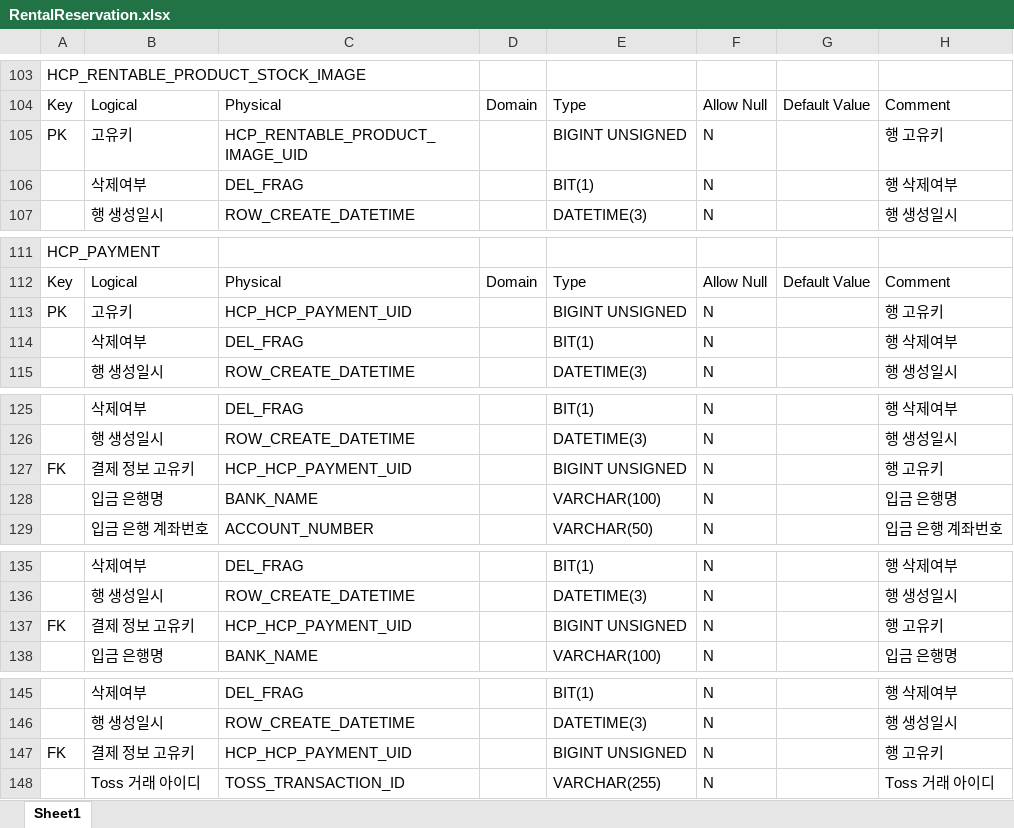
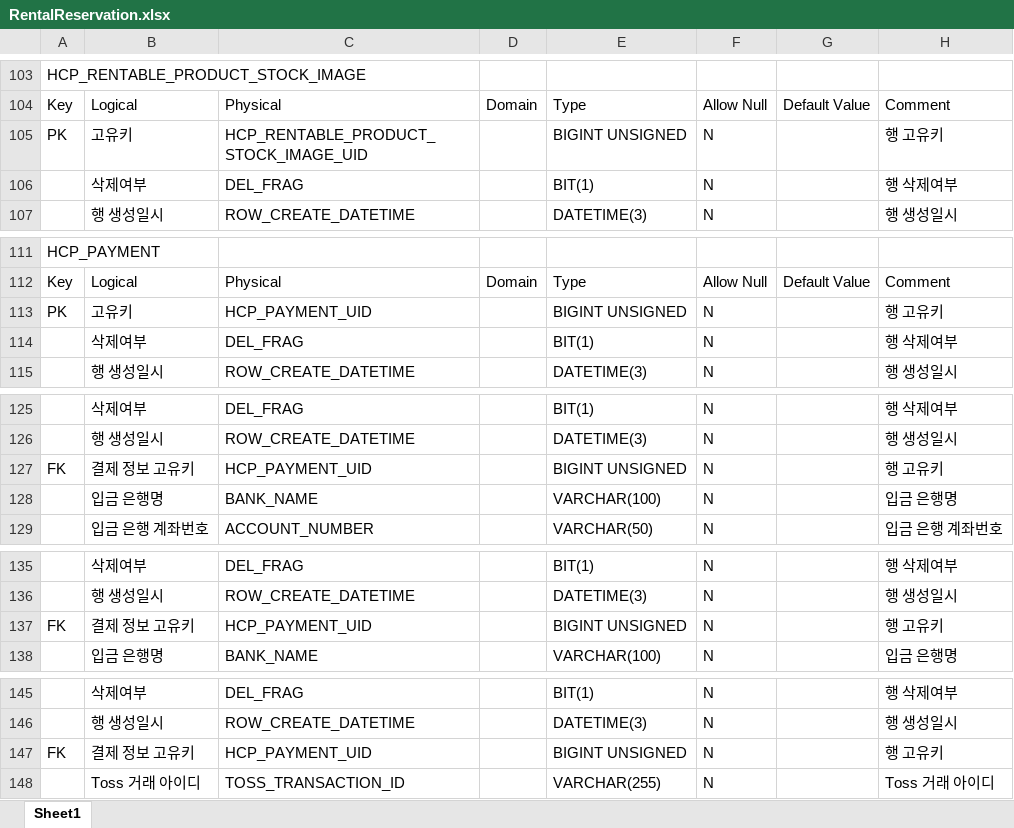
Before and after one commit to RaillyLinker/Kotlin_SpringbootMvc_Template, an Excel workbook: module-service-rental-reservation/external_files/db/RentalReservation.xlsx, sheet Sheet1, drawn as a sheet; only a part is shown, gaps mark what is left out; values as stored, in another font and other column widths than the file's, no borders; the diff covers the shown part only; the diff names each change by its address in the sheet, - before the commit and + after, or states it on an @@ line.

```diff
--- a/module-service-rental-reservation/external_files/db/RentalReservation.xlsx (sheet Sheet1)
+++ b/module-service-rental-reservation/external_files/db/RentalReservation.xlsx (sheet Sheet1)
-C105: HCP_RENTABLE_PRODUCT_IMAGE_UID
+C105: HCP_RENTABLE_PRODUCT_STOCK_IMAGE_UID
-C113: HCP_HCP_PAYMENT_UID
+C113: HCP_PAYMENT_UID
-C127: HCP_HCP_PAYMENT_UID
+C127: HCP_PAYMENT_UID
-C137: HCP_HCP_PAYMENT_UID
+C137: HCP_PAYMENT_UID
-C147: HCP_HCP_PAYMENT_UID
+C147: HCP_PAYMENT_UID
```
Also changed, not shown: 9 edited cells elsewhere in this sheet, 2 other files.
